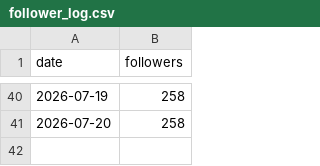
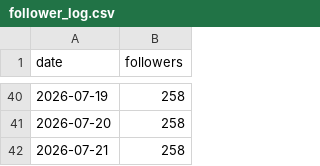
Before and after one commit to wjddytpq27/sebsonthebeach-threads, a CSV file: data/follower_log.csv, drawn as a sheet; only a part is shown, gaps mark what is left out; the diff names each change by its address in the sheet, - before the commit and + after, or states it on an @@ line.

```diff
--- a/data/follower_log.csv
+++ b/data/follower_log.csv
+row 42: 2026-07-21 | 258
```
Also changed, not shown: data/insights.csv.
